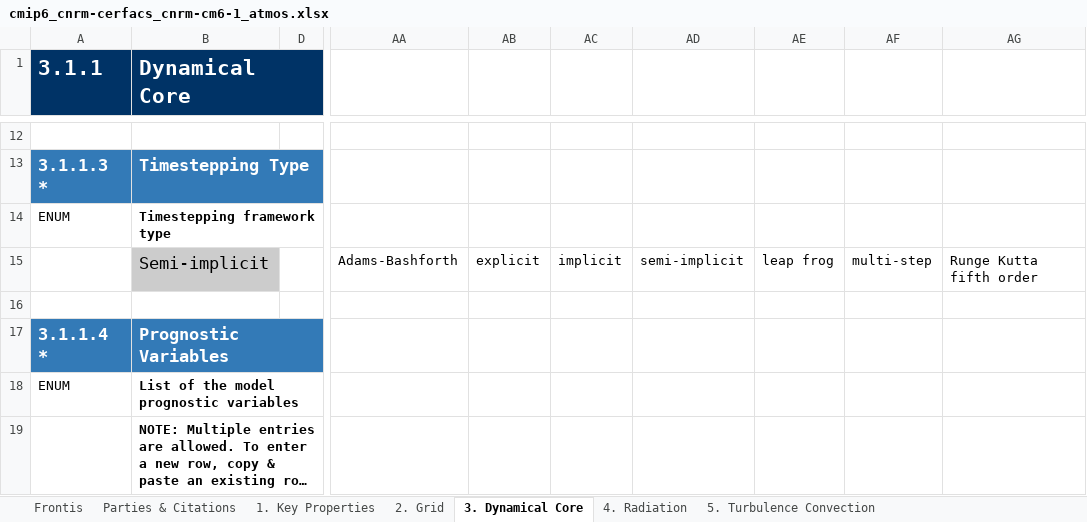
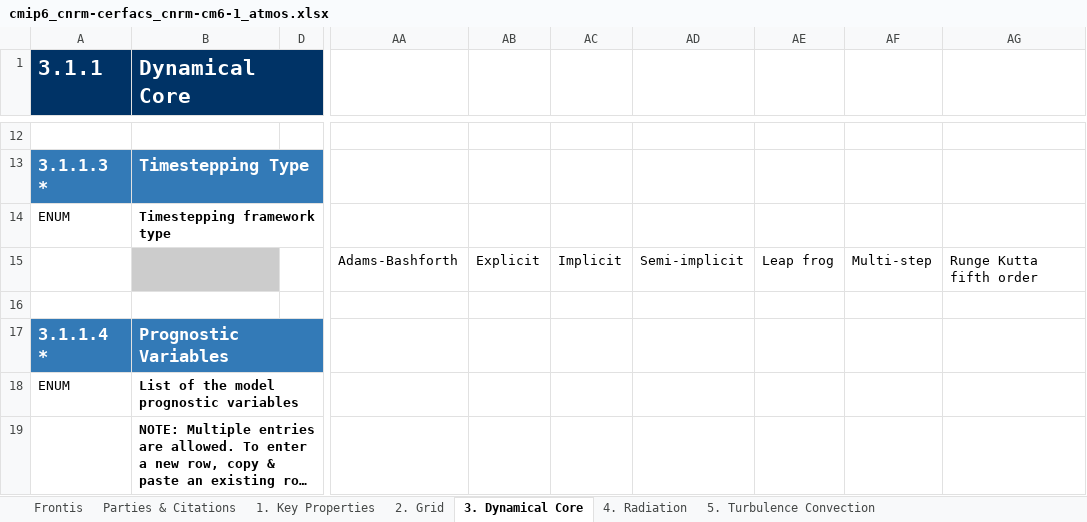
Before and after one commit to ES-DOC-INSTITUTIONAL/cnrm-cerfacs, an Excel workbook: cmip6/models/cnrm-cm6-1/cmip6_cnrm-cerfacs_cnrm-cm6-1_atmos.xlsx, sheet 3. Dynamical Core, drawn as a sheet; only a part is shown, gaps mark what is left out; long unchanged cells end in …; values as stored, in another font and other column widths than the file's, no borders; the diff covers the shown part only; the diff names each change by its address in the sheet, - before the commit and + after, or states it on an @@ line.

```diff
--- a/cmip6/models/cnrm-cm6-1/cmip6_cnrm-cerfacs_cnrm-cm6-1_atmos.xlsx (sheet 3. Dynamical Core)
+++ b/cmip6/models/cnrm-cm6-1/cmip6_cnrm-cerfacs_cnrm-cm6-1_atmos.xlsx (sheet 3. Dynamical Core)
-B15 (Dynamical Core): Semi-implicit
+B15 (Dynamical Core): (empty)
-AB15: explicit
+AB15: Explicit
-AC15: implicit
+AC15: Implicit
-AD15: semi-implicit
+AD15: Semi-implicit
-AE15: leap frog
+AE15: Leap frog
-AF15: multi-step
+AF15: Multi-step
```
Also changed, not shown: 3 removed rows and 39 edited cells elsewhere in this sheet, sheet 4. Radiation, sheet 5. Turbulence Convection, sheet 9. Gravity Waves, sheet 7. Cloud Scheme, sheet 6. Microphysics Precipitation, sheet 8. Observation Simulation, 3 more sheets, cmip6/models/cnrm-cm6-1-hr/cmip6_cnrm-cerfacs_cnrm-cm6-1-hr_atmos.xlsx, cmip6/models/cnrm-cm6-1/cmip6_cnrm-cerfacs_cnrm-cm6-1_land.xlsx, 32 other files.
